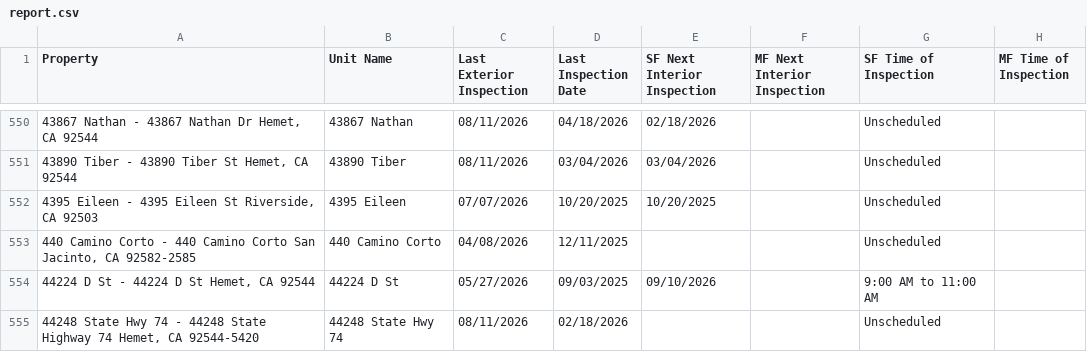
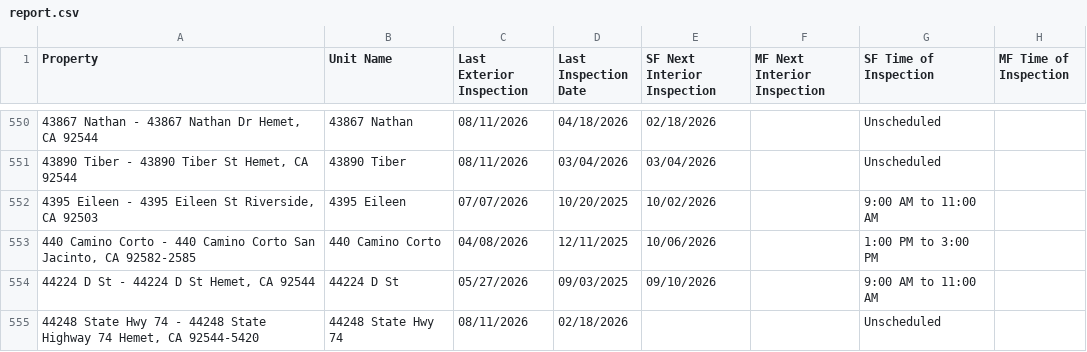
Before and after one commit to ryconn-pm/inspection-portal, a CSV file: data/report.csv, drawn as a sheet; only a part is shown, gaps mark what is left out; the diff covers the shown part only; the diff names each change by its address in the sheet, - before the commit and + after, or states it on an @@ line.

Commit message:
Auto-update inspection report

```diff
--- a/data/report.csv
+++ b/data/report.csv
-E552 (SF Next Interior Inspection): 10/20/2025
+E552 (SF Next Interior Inspection): 10/02/2026
-G552 (SF Time of Inspection): Unscheduled
+G552 (SF Time of Inspection): 9:00 AM to 11:00 AM
-E553 (SF Next Interior Inspection): (empty)
+E553 (SF Next Interior Inspection): 10/06/2026
-G553 (SF Time of Inspection): Unscheduled
+G553 (SF Time of Inspection): 1:00 PM to 3:00 PM
```
Also changed, not shown: 155 edited cells elsewhere in this file.
